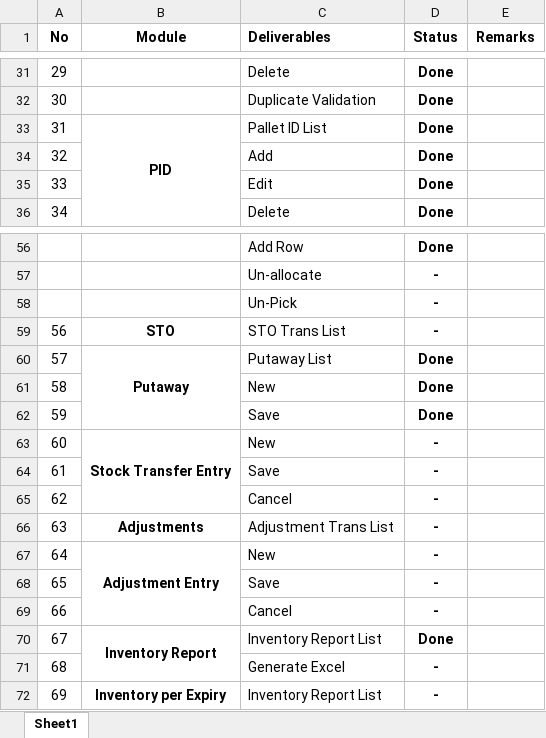
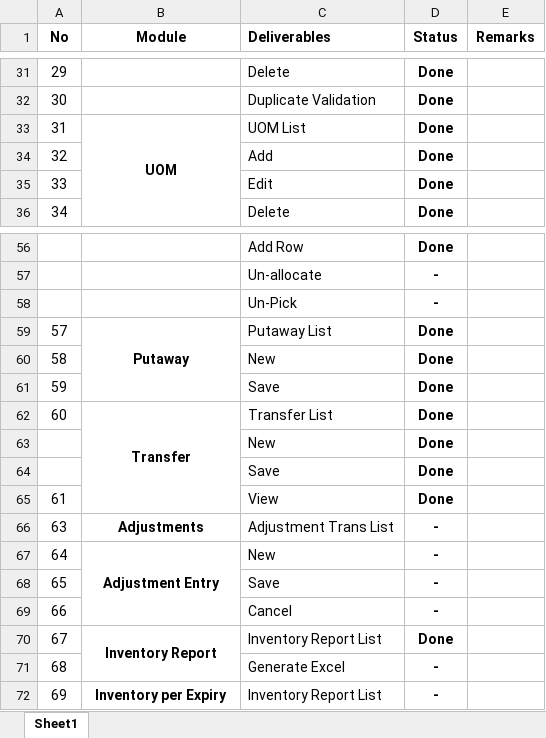
Before and after one commit to Johnine/WMS, an Excel workbook: WMS Deliverables.xlsx, sheet Sheet1, drawn as a sheet; only a part is shown, gaps mark what is left out; values as stored, in another font and other column widths than the file's, no borders; removed rows and columns are numbered as before the commit, all else as after; the diff names each change by its address in the sheet, - before the commit and + after, or states it on an @@ line.

Commit message:
Update WMS Deliverables.xlsx

```diff
--- a/WMS Deliverables.xlsx (sheet Sheet1)
+++ b/WMS Deliverables.xlsx (sheet Sheet1)
-B33 (Module): PID
+B33 (Module): UOM
-C33 (Deliverables): Pallet ID List
+C33 (Deliverables): UOM List
-row 59: 56 | STO | STO Trans List | -
-B62 (Module): Stock Transfer Entry
+B62 (Module): Transfer
-C62 (Deliverables): New
+C62 (Deliverables): Transfer List
-D62 (Status): -
+D62 (Status): Done
+row 63:  |  | New | Done
+row 64:  |  | Save | Done
-C65 (Deliverables): Save
+C65 (Deliverables): View
-D65 (Status): -
+D65 (Status): Done
-row 65: 62 |  | Cancel | -
```
